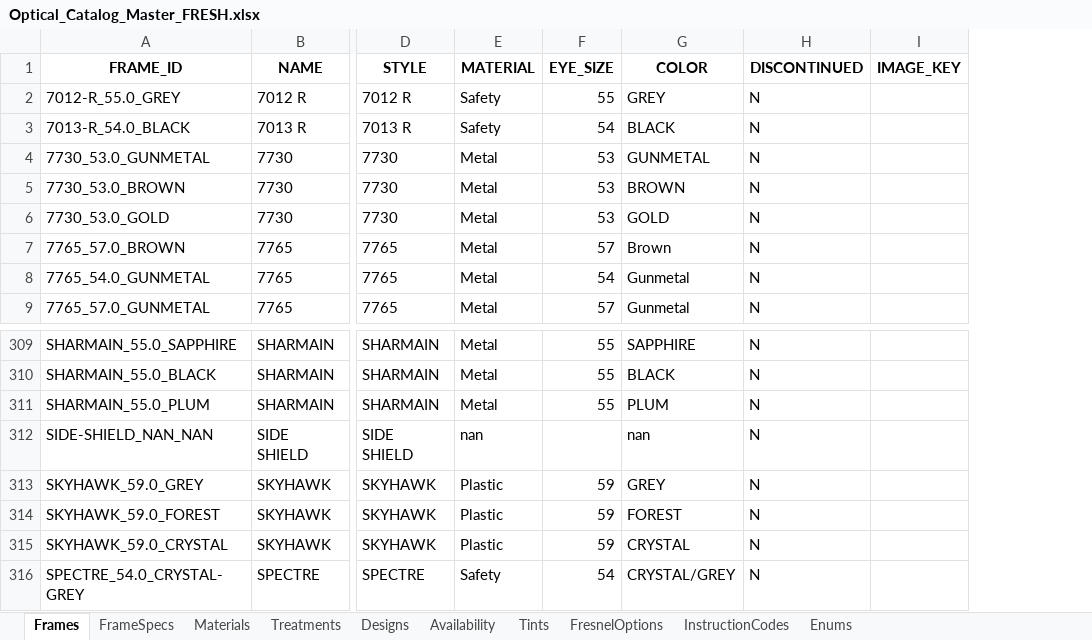
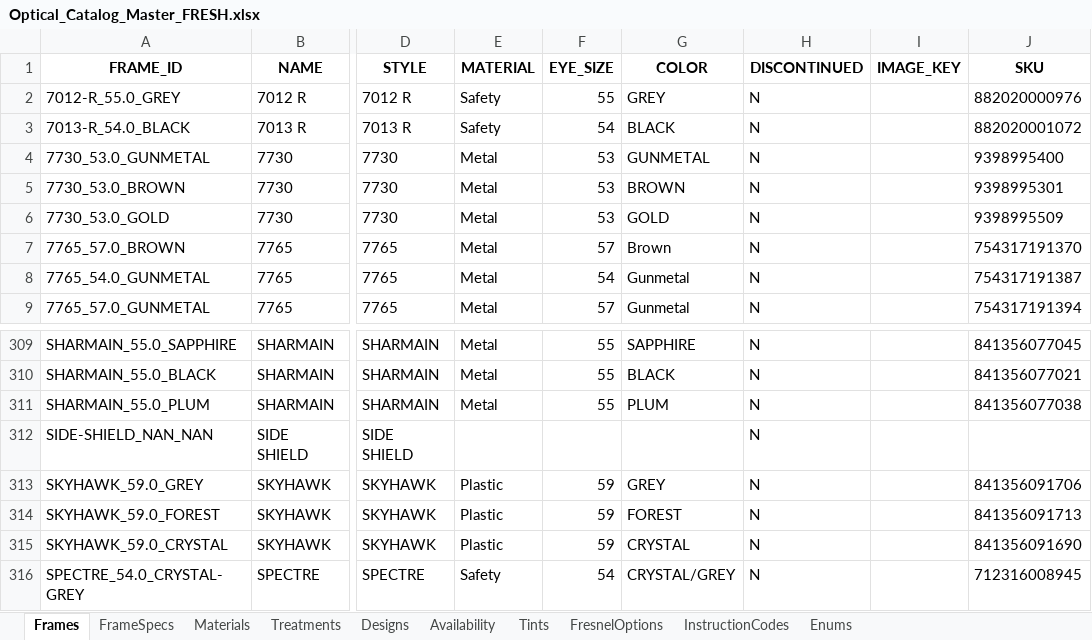
Before and after one commit to xxrings/optical-order-app, an Excel workbook: data/Optical_Catalog_Master_FRESH.xlsx, sheet Frames, drawn as a sheet; only a part is shown, gaps mark what is left out; values as stored, in another font and other column widths than the file's, no borders; the diff names each change by its address in the sheet, - before the commit and + after, or states it on an @@ line.

Commit message:
Implement CPRS export corrections and frame SKU integration - exact spacing, SKU from Excel, proper formatting

```diff
--- a/data/Optical_Catalog_Master_FRESH.xlsx (sheet Frames)
+++ b/data/Optical_Catalog_Master_FRESH.xlsx (sheet Frames)
+column J (SKU), rows 2-9: 882020000976 | 882020001072 | 9398995400 | 9398995301 | 9398995509 | 754317191370 | 754317191387 | 754317191394; rows 309-316: 841356077045 | 841356077021 | 841356077038 |  | 841356091706 | 841356091713 | 841356091690 | 712316008945
-E312 (MATERIAL): nan
+E312 (MATERIAL): (empty)
-G312 (COLOR): nan
+G312 (COLOR): (empty)
```
Also changed, not shown: sheet Designs, 6 other files.
